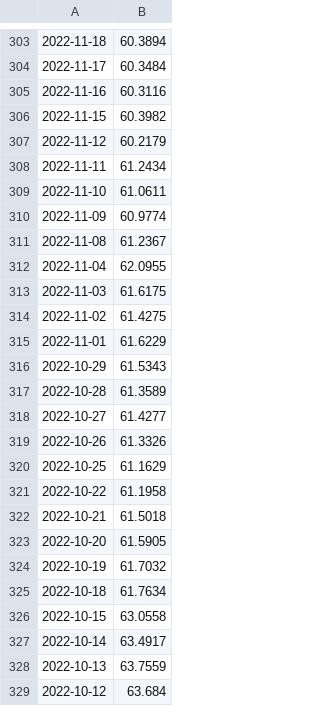
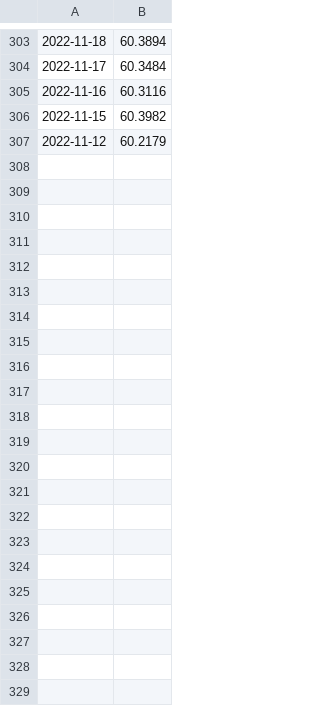
Before and after one commit to sk1fix/lab4py, a CSV file: data.csv, drawn as a sheet; only a part is shown, gaps mark what is left out; the diff names each change by its address in the sheet, - before the commit and + after, or states it on an @@ line.

```diff
--- a/data.csv
+++ b/data.csv
-row 308: 2022-11-11 | 61.2434
-row 309: 2022-11-10 | 61.0611
-row 310: 2022-11-09 | 60.9774
-row 311: 2022-11-08 | 61.2367
-row 312: 2022-11-04 | 62.0955
-row 313: 2022-11-03 | 61.6175
-row 314: 2022-11-02 | 61.4275
-row 315: 2022-11-01 | 61.6229
-row 316: 2022-10-29 | 61.5343
-row 317: 2022-10-28 | 61.3589
-row 318: 2022-10-27 | 61.4277
-row 319: 2022-10-26 | 61.3326
-row 320: 2022-10-25 | 61.1629
-row 321: 2022-10-22 | 61.1958
-row 322: 2022-10-21 | 61.5018
-row 323: 2022-10-20 | 61.5905
-row 324: 2022-10-19 | 61.7032
-row 325: 2022-10-18 | 61.7634
-row 326: 2022-10-15 | 63.0558
-row 327: 2022-10-14 | 63.4917
-row 328: 2022-10-13 | 63.7559
-row 329: 2022-10-12 | 63.684
```
Also changed, not shown: 1 other file.
